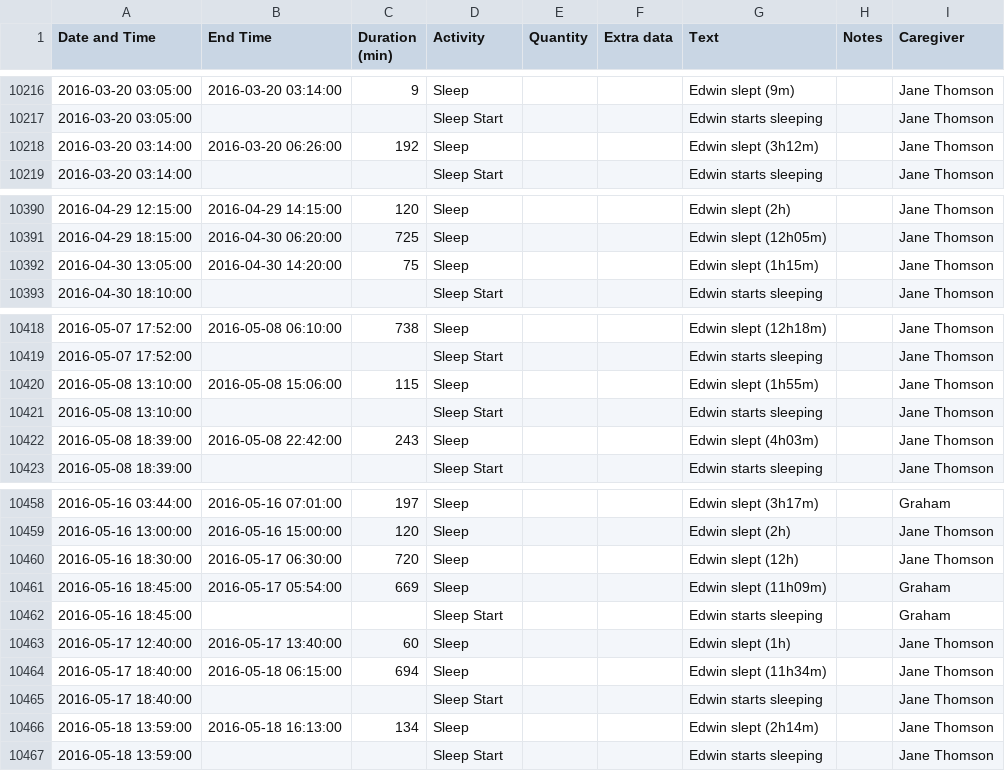
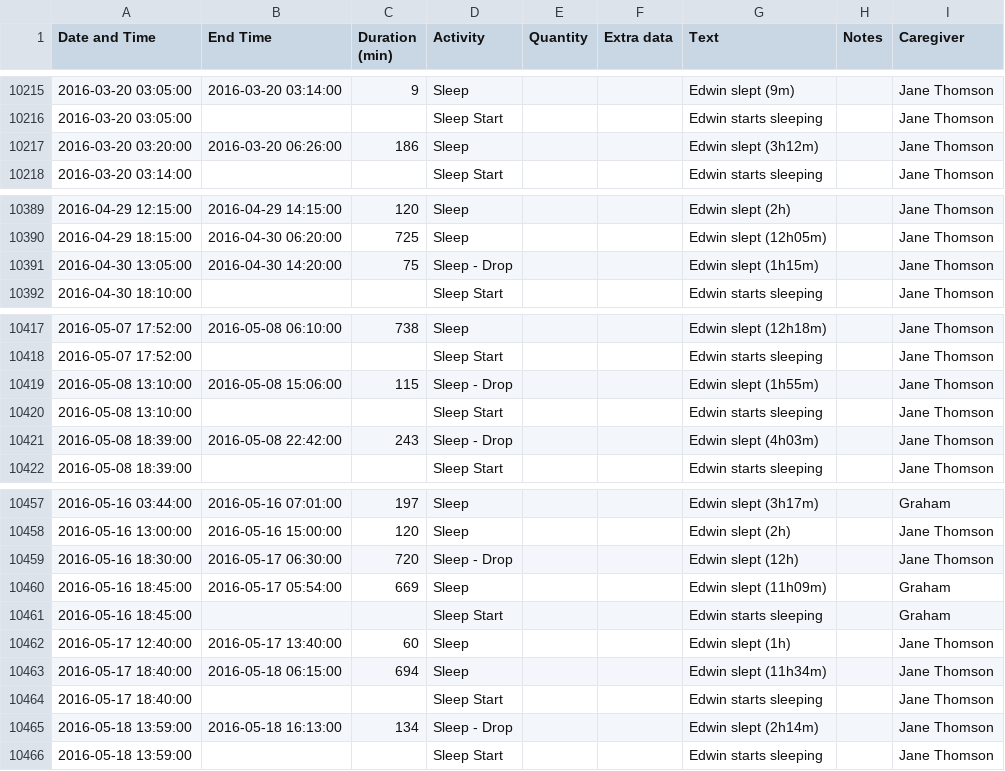
Before and after one commit to ggear/child-data, a CSV file: src/main/resources/data/cleansed/edwin.csv, drawn as a sheet; only a part is shown, gaps mark what is left out; addresses are those after the commit; the diff covers the shown part only; the diff names each change by its address in the sheet, - before the commit and + after, or states it on an @@ line.

```diff
--- a/src/main/resources/data/cleansed/edwin.csv
+++ b/src/main/resources/data/cleansed/edwin.csv
-A10217 (Date and Time): 2016-03-20 03:14:00
+A10217 (Date and Time): 2016-03-20 03:20:00
-C10217 (Duration (min)): 192
+C10217 (Duration (min)): 186
-D10391 (Activity): Sleep
+D10391 (Activity): Sleep - Drop
-D10419 (Activity): Sleep
+D10419 (Activity): Sleep - Drop
-D10421 (Activity): Sleep
+D10421 (Activity): Sleep - Drop
-D10459 (Activity): Sleep
+D10459 (Activity): Sleep - Drop
-D10465 (Activity): Sleep
+D10465 (Activity): Sleep - Drop
```
Also changed, not shown: 1 removed row and 13 edited cells elsewhere in this file, src/main/resources/data/cleansed/ada.csv, 13 other files.
